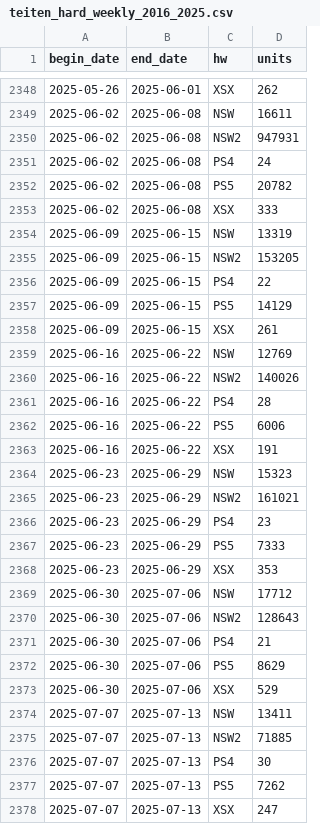
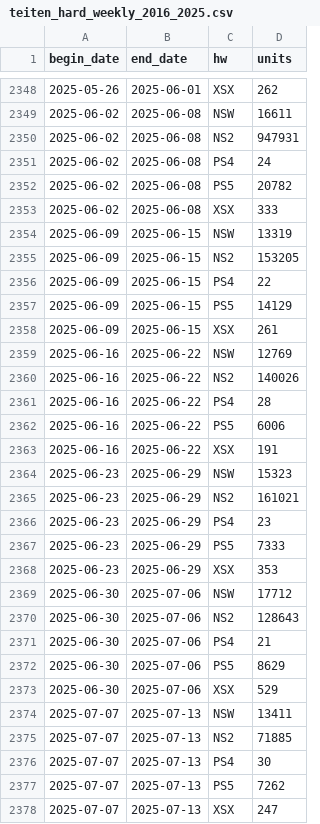
Before and after one commit to hidenden/gamedata, a CSV file: data_source/teitenkansoku/teiten_hard_weekly_2016_2025.csv, drawn as a sheet; only a part is shown, gaps mark what is left out.

Commit message:
#5 generate initial data file for database

```diff
--- a/data_source/teitenkansoku/teiten_hard_weekly_2016_2025.csv
+++ b/data_source/teitenkansoku/teiten_hard_weekly_2016_2025.csv
@@ -2349,3 +2349,3 @@
 "2025-06-02","2025-06-08","NSW","16611"
-"2025-06-02","2025-06-08","NSW2","947931"
+"2025-06-02","2025-06-08","NS2","947931"
 "2025-06-02","2025-06-08","PS4","24"
@@ -2354,3 +2354,3 @@
 "2025-06-09","2025-06-15","NSW","13319"
-"2025-06-09","2025-06-15","NSW2","153205"
+"2025-06-09","2025-06-15","NS2","153205"
 "2025-06-09","2025-06-15","PS4","22"
@@ -2359,3 +2359,3 @@
 "2025-06-16","2025-06-22","NSW","12769"
-"2025-06-16","2025-06-22","NSW2","140026"
+"2025-06-16","2025-06-22","NS2","140026"
 "2025-06-16","2025-06-22","PS4","28"
@@ -2364,3 +2364,3 @@
 "2025-06-23","2025-06-29","NSW","15323"
-"2025-06-23","2025-06-29","NSW2","161021"
+"2025-06-23","2025-06-29","NS2","161021"
 "2025-06-23","2025-06-29","PS4","23"
@@ -2369,3 +2369,3 @@
 "2025-06-30","2025-07-06","NSW","17712"
-"2025-06-30","2025-07-06","NSW2","128643"
+"2025-06-30","2025-07-06","NS2","128643"
 "2025-06-30","2025-07-06","PS4","21"
@@ -2374,3 +2374,3 @@
 "2025-07-07","2025-07-13","NSW","13411"
-"2025-07-07","2025-07-13","NSW2","71885"
+"2025-07-07","2025-07-13","NS2","71885"
 "2025-07-07","2025-07-13","PS4","30"
```
Also changed, not shown: 5 other files.
